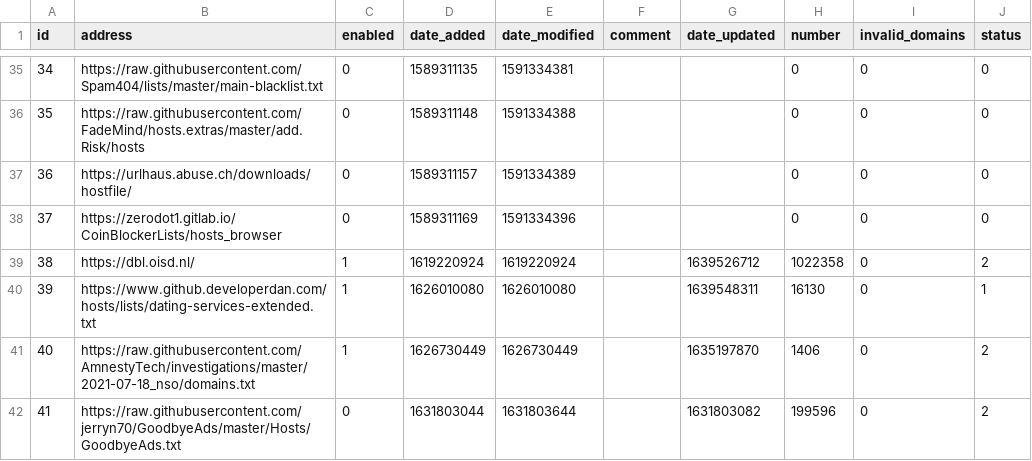
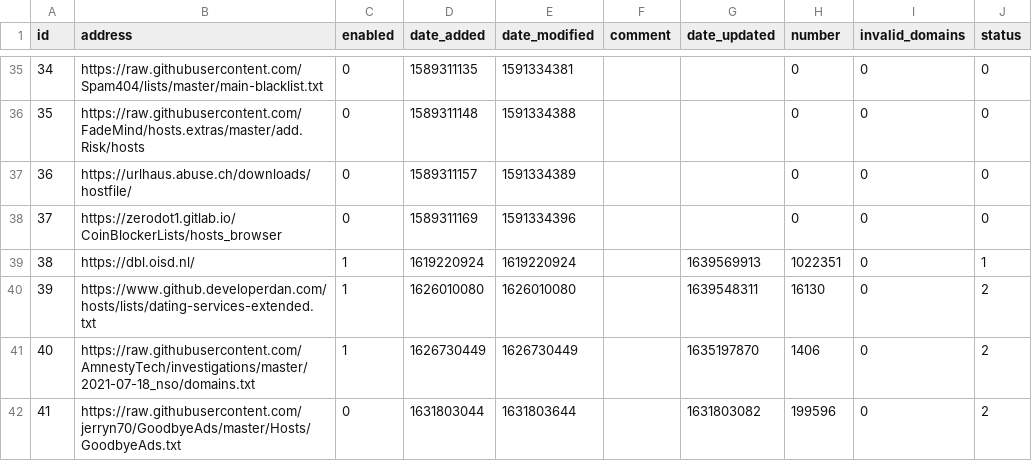
Before and after one commit to sloannin/piholelists, a CSV file: adlist.csv, drawn as a sheet; only a part is shown, gaps mark what is left out.

Commit message:
Updated December 15, 2021  1:00PM

```diff
--- a/adlist.csv
+++ b/adlist.csv
@@ -38,4 +38,4 @@ id,address,enabled,date_added,date_modified,comment,date_updated,number,invalid_
 37,https://zerodot1.gitlab.io/CoinBlockerLists/hosts_browser,0,1589311169,1591334396,"","",0,0,0
-38,https://dbl.oisd.nl/,1,1619220924,1619220924,"",1639526712,1022358,0,2
-39,https://www.github.developerdan.com/hosts/lists/dating-services-extended.txt,1,1626010080,1626010080,"",1639548311,16130,0,1
+38,https://dbl.oisd.nl/,1,1619220924,1619220924,"",1639569913,1022351,0,1
+39,https://www.github.developerdan.com/hosts/lists/dating-services-extended.txt,1,1626010080,1626010080,"",1639548311,16130,0,2
 40,https://raw.githubusercontent.com/AmnestyTech/investigations/master/2021-07-18_nso/domains.txt,1,1626730449,1626730449,"",1635197870,1406,0,2
```
